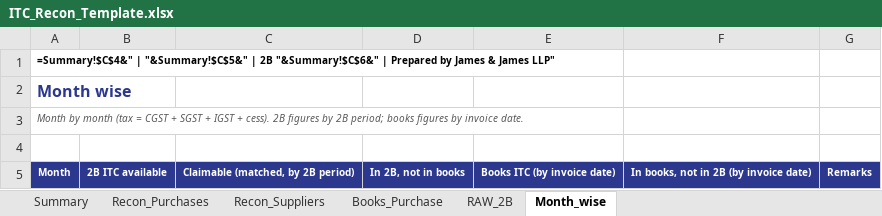
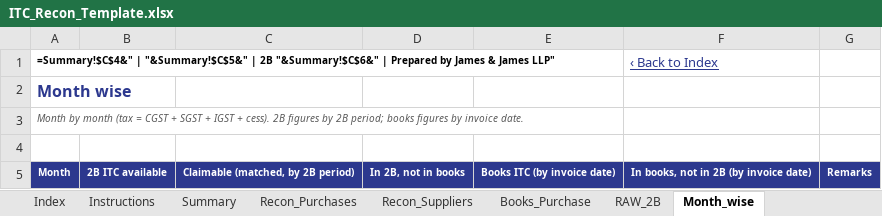
Before and after one commit to tobinjames/gst-reco-tool, an Excel workbook: loader/template/ITC_Recon_Template.xlsx, sheet Month_wise, drawn as a sheet; values as stored, in another font and other column widths than the file's, no borders; formulas without a stored value are shown as written; the diff names each change by its address in the sheet, - before the commit and + after, or states it on an @@ line.

```diff
--- a/loader/template/ITC_Recon_Template.xlsx (sheet Month_wise)
+++ b/loader/template/ITC_Recon_Template.xlsx (sheet Month_wise)
+sheet tab: Index
+sheet tab: Instructions
-F1: (empty)
+F1: ‹ Back to Index
```
Also changed, not shown: sheet Recon_Purchases, sheet Summary, sheet Recon_Suppliers, sheet Books_Purchase, sheet RAW_2B, 17 other files.
